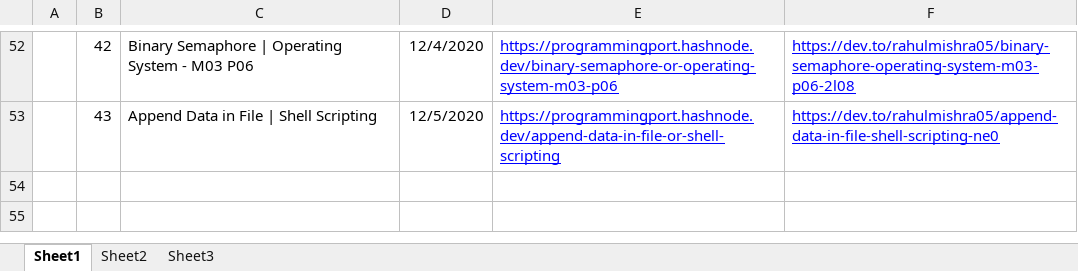
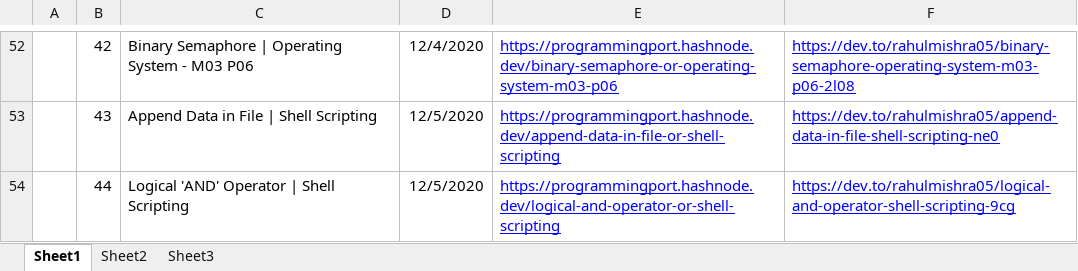
Before and after one commit to rahulMishra05/Blog, an Excel workbook: Log_of_all_Blogs.xlsx, sheet Sheet1, drawn as a sheet; only a part is shown, gaps mark what is left out; values as stored, in another font and other column widths than the file's, no borders; charts and pictures and table styles not drawn; the diff names each change by its address in the sheet, - before the commit and + after, or states it on an @@ line.

Commit message:
Log file updated, with links of Post44

```diff
--- a/Log_of_all_Blogs.xlsx (sheet Sheet1)
+++ b/Log_of_all_Blogs.xlsx (sheet Sheet1)
+row 54:  | 44 | Logical 'AND' Operator | Shell Scripting | 12/5/2020 | https://programmingport.hashnode.dev/logical-and-operator-or-shell-scripting | https://dev.to/rahulmishra05/logical-and-operator-shell-scripting-9cg
```
